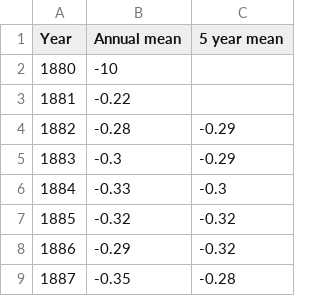
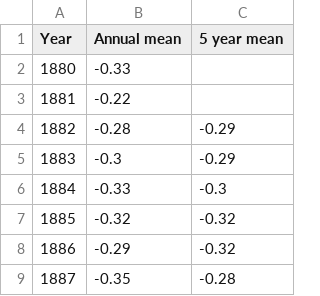
Before and after one commit to significantis/crab, a CSV file: test1.csv, drawn as a sheet; only a part is shown.

Commit message:
Update test1.csv
change

```diff
--- a/test1.csv
+++ b/test1.csv
@@ -1,3 +1,3 @@
 Year;Annual mean;5 year mean
-1880;-10;
+1880;-0.33;
 1881;-0.22;
```
